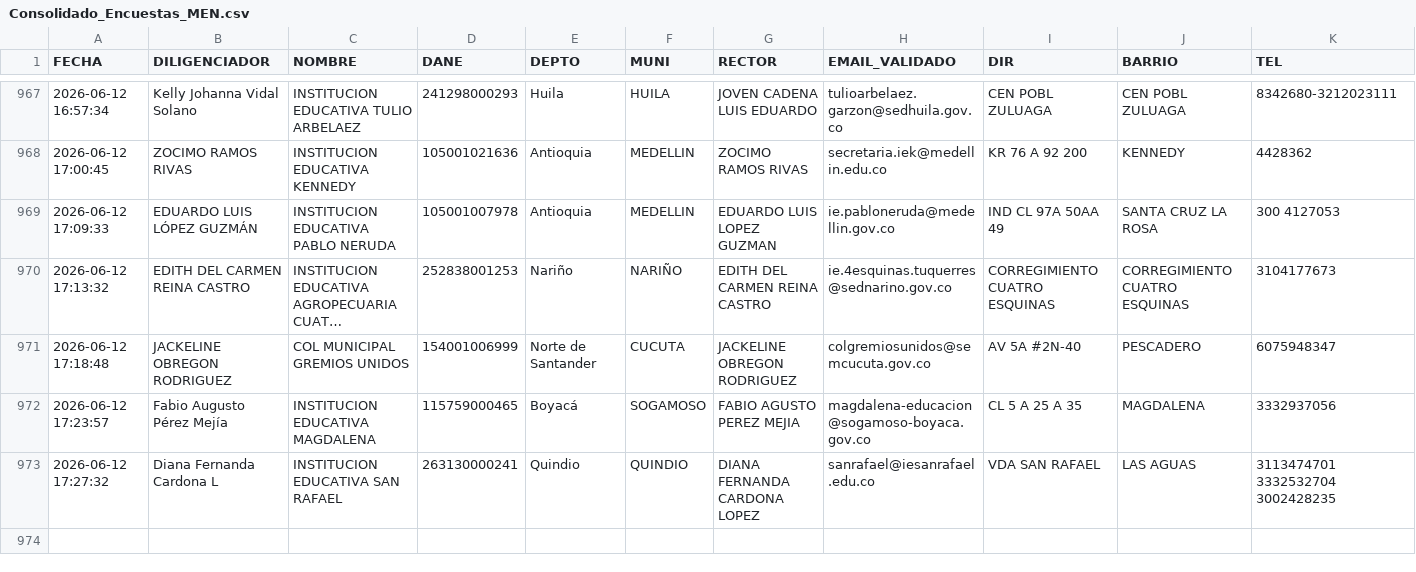
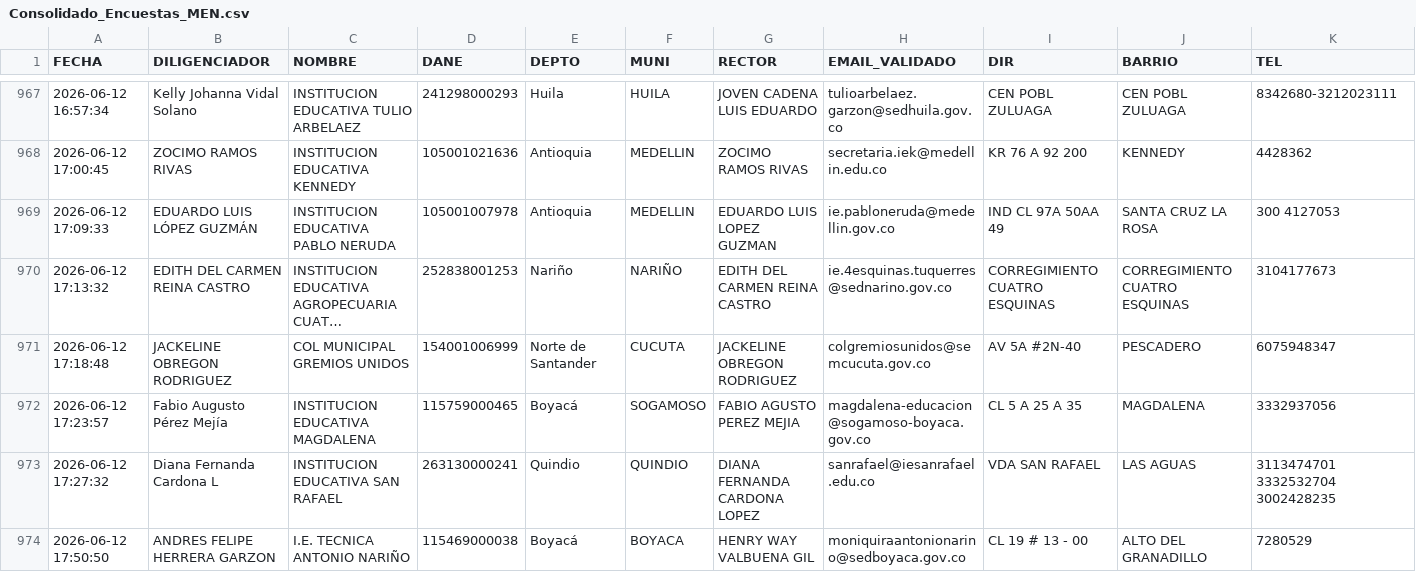
Before and after one commit to maoreyc-sketch/Encuesta_Calidad, a CSV file: Consolidado_Encuestas_MEN.csv, drawn as a sheet; only a part is shown, gaps mark what is left out; long unchanged cells end in …; rows hold the shown columns only; the diff names each change by its address in the sheet, - before the commit and + after, or states it on an @@ line.

Commit message:
Encuesta registrada 2026-06-12 17:50

```diff
--- a/Consolidado_Encuestas_MEN.csv
+++ b/Consolidado_Encuestas_MEN.csv
+row 974: 2026-06-12 17:50:50 | ANDRES FELIPE HERRERA GARZON | I.E. TECNICA ANTONIO NARIÑO | 115469000038 | Boyacá | BOYACA | HENRY WAY VALBUENA GIL | moniquiraantonionarino@sedboyaca.gov.co | CL 19 # 13 - 00 | ALTO DEL GRANADILLO | 7280529
```
